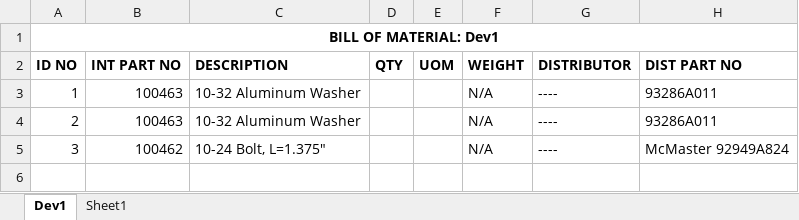
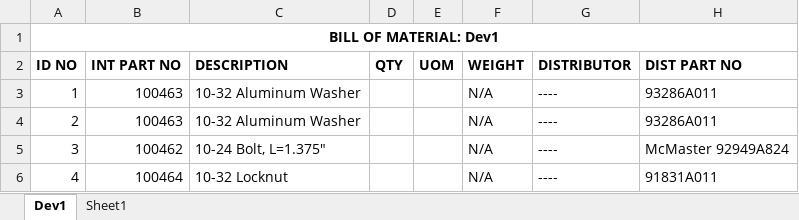
Before and after one commit to Cagoss85/Excel-BOM-Consenser, an Excel workbook: Dev Space.xlsm, sheet Dev1, drawn as a sheet; values as stored, in another font and other column widths than the file's, no borders; charts and pictures not drawn; the diff names each change by its address in the sheet, - before the commit and + after, or states it on an @@ line.

```diff
--- a/Dev Space.xlsm (sheet Dev1)
+++ b/Dev Space.xlsm (sheet Dev1)
+row 6: 4 | 100464 | 10-32 Locknut |  |  | N/A | ---- | 91831A011
```
Also changed, not shown: charts or pictures, 2 other files.
